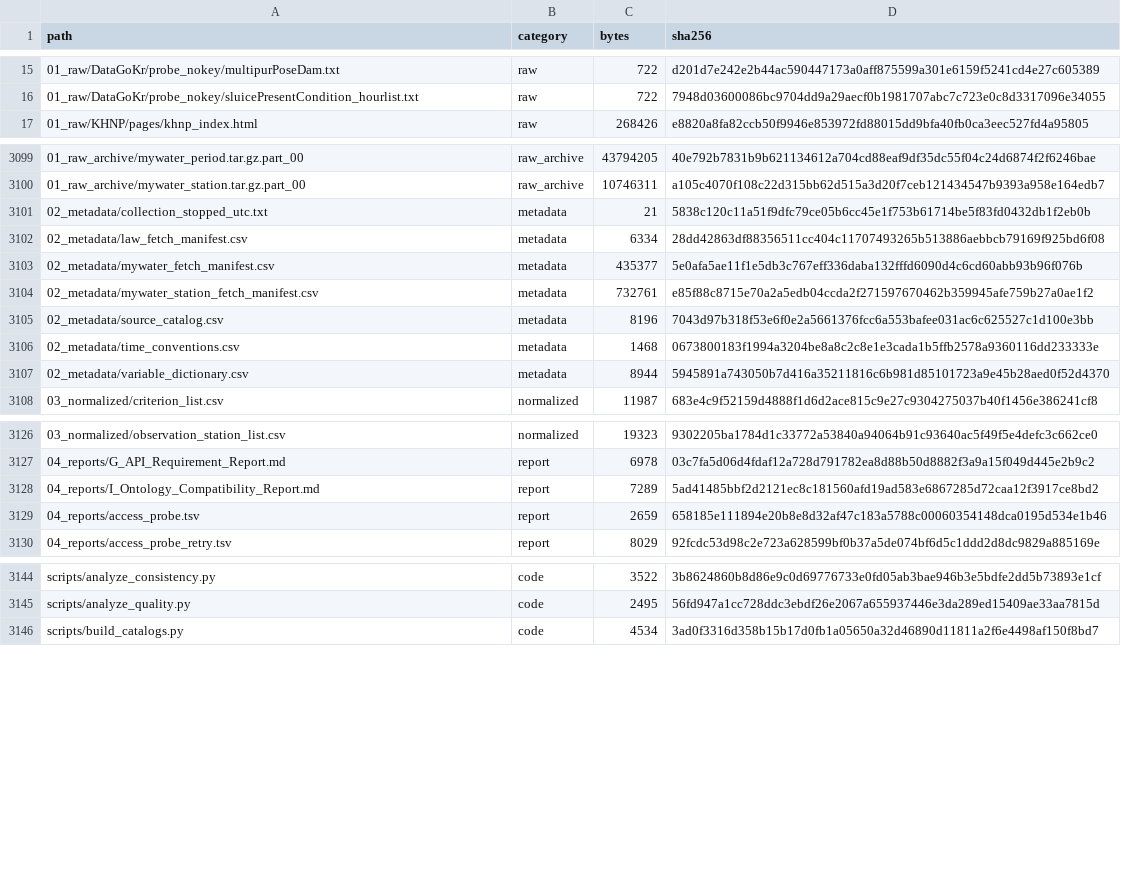
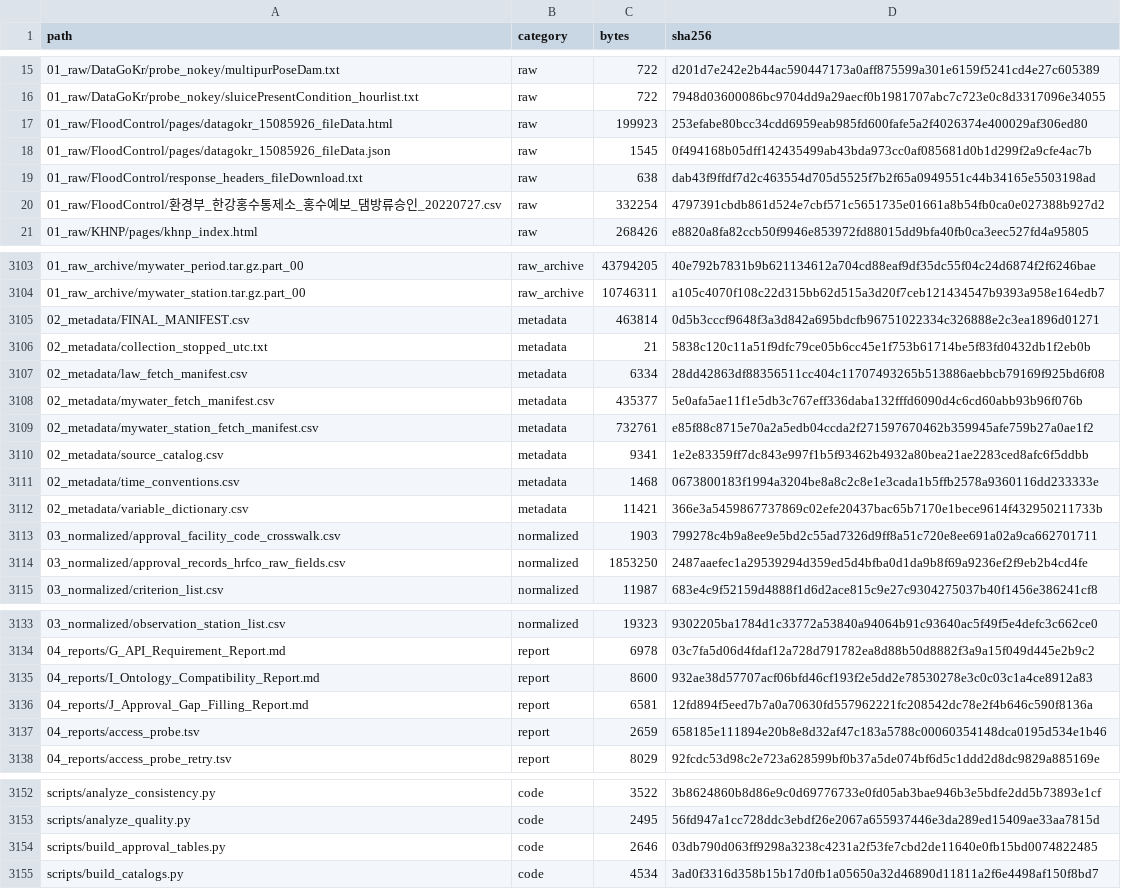
Before and after one commit to mkm1119/KGRAG-LLM, a CSV file: dam_pilot_data/02_metadata/FINAL_MANIFEST.csv, drawn as a sheet; only a part is shown, gaps mark what is left out; the diff covers the shown part only.

```diff
--- a/dam_pilot_data/02_metadata/FINAL_MANIFEST.csv
+++ b/dam_pilot_data/02_metadata/FINAL_MANIFEST.csv
@@ -16,2 +16,6 @@
 01_raw/DataGoKr/probe_nokey/sluicePresentCondition_hourlist.txt,raw,722,7948d03600086bc9704dd9a29aecf0b1981707abc7c723e0c8d3317096e34055
+01_raw/FloodControl/pages/datagokr_15085926_fileData.html,raw,199923,253efabe80bcc34cdd6959eab985fd600fafe5a2f4026374e400029af306ed80
+01_raw/FloodControl/pages/datagokr_15085926_fileData.json,raw,1545,0f494168b05dff142435499ab43bda973cc0af085681d0b1d299f2a9cfe4ac7b
+01_raw/FloodControl/response_headers_fileDownload.txt,raw,638,dab43f9ffdf7d2c463554d705d5525f7b2f65a0949551c44b34165e5503198ad
+01_raw/FloodControl/환경부_한강홍수통제소_홍수예보_댐방류승인_20220727.csv,raw,332254,4797391cbdb861d524e7cbf571c5651735e01661a8b54fb0ca0e027388b927d2
 01_raw/KHNP/pages/khnp_index.html,raw,268426,e8820a8fa82ccb50f9946e853972fd88015dd9bfa40fb0ca3eec527fd4a95805
@@ -3100,2 +3104,3 @@
 01_raw_archive/mywater_station.tar.gz.part_00,raw_archive,10746311,a105c4070f108c22d315bb62d515a3d20f7ceb121434547b9393a958e164edb7
+02_metadata/FINAL_MANIFEST.csv,metadata,463814,0d5b3cccf9648f3a3d842a695bdcfb96751022334c326888e2c3ea1896d01271
 02_metadata/collection_stopped_utc.txt,metadata,21,5838c120c11a51f9dfc79ce05b6cc45e1f753b61714be5f83fd0432db1f2eb0b
@@ -3104,5 +3109,7 @@
 02_metadata/mywater_station_fetch_manifest.csv,metadata,732761,e85f88c8715e70a2a5edb04ccda2f271597670462b359945afe759b27a0ae1f2
-02_metadata/source_catalog.csv,metadata,8196,7043d97b318f53e6f0e2a5661376fcc6a553bafee031ac6c625527c1d100e3bb
+02_metadata/source_catalog.csv,metadata,9341,1e2e83359ff7dc843e997f1b5f93462b4932a80bea21ae2283ced8afc6f5ddbb
 02_metadata/time_conventions.csv,metadata,1468,0673800183f1994a3204be8a8c2c8e1e3cada1b5ffb2578a9360116dd233333e
-02_metadata/variable_dictionary.csv,metadata,8944,5945891a743050b7d416a35211816c6b981d85101723a9e45b28aed0f52d4370
+02_metadata/variable_dictionary.csv,metadata,11421,366e3a5459867737869c02efe20437bac65b7170e1bece9614f432950211733b
+03_normalized/approval_facility_code_crosswalk.csv,normalized,1903,799278c4b9a8ee9e5bd2c55ad7326d9ff8a51c720e8ee691a02a9ca662701711
+03_normalized/approval_records_hrfco_raw_fields.csv,normalized,1853250,2487aaefec1a29539294d359ed5d4bfba0d1da9b8f69a9236ef2f9eb2b4cd4fe
 03_normalized/criterion_list.csv,normalized,11987,683e4c9f52159d4888f1d6d2ace815c9e27c9304275037b40f1456e386241cf8
@@ -3127,3 +3134,4 @@
 04_reports/G_API_Requirement_Report.md,report,6978,03c7fa5d06d4fdaf12a728d791782ea8d88b50d8882f3a9a15f049d445e2b9c2
-04_reports/I_Ontology_Compatibility_Report.md,report,7289,5ad41485bbf2d2121ec8c181560afd19ad583e6867285d72caa12f3917ce8bd2
+04_reports/I_Ontology_Compatibility_Report.md,report,8600,932ae38d57707acf06bfd46cf193f2e5dd2e78530278e3c0c03c1a4ce8912a83
+04_reports/J_Approval_Gap_Filling_Report.md,report,6581,12fd894f5eed7b7a0a70630fd557962221fc208542dc78e2f4b646c590f8136a
 04_reports/access_probe.tsv,report,2659,658185e111894e20b8e8d32af47c183a5788c00060354148dca0195d534e1b46
@@ -3145,2 +3153,3 @@ scripts/analyze_consistency.py,code,3522,3b8624860b8d86e9c0d69776733e0fd05ab3bae
 scripts/analyze_quality.py,code,2495,56fd947a1cc728ddc3ebdf26e2067a655937446e3da289ed15409ae33aa7815d
+scripts/build_approval_tables.py,code,2646,03db790d063ff9298a3238c4231a2f53fe7cbd2de11640e0fb15bd0074822485
 scripts/build_catalogs.py,code,4534,3ad0f3316d358b15b17d0fb1a05650a32d46890d11811a2f6e4498af150f8bd7
```
Also changed, not shown: 1 added row and 2 edited cells elsewhere in this file, dam_pilot_data/02_metadata/source_catalog.csv, dam_pilot_data/02_metadata/variable_dictionary.csv, 12 other files.
